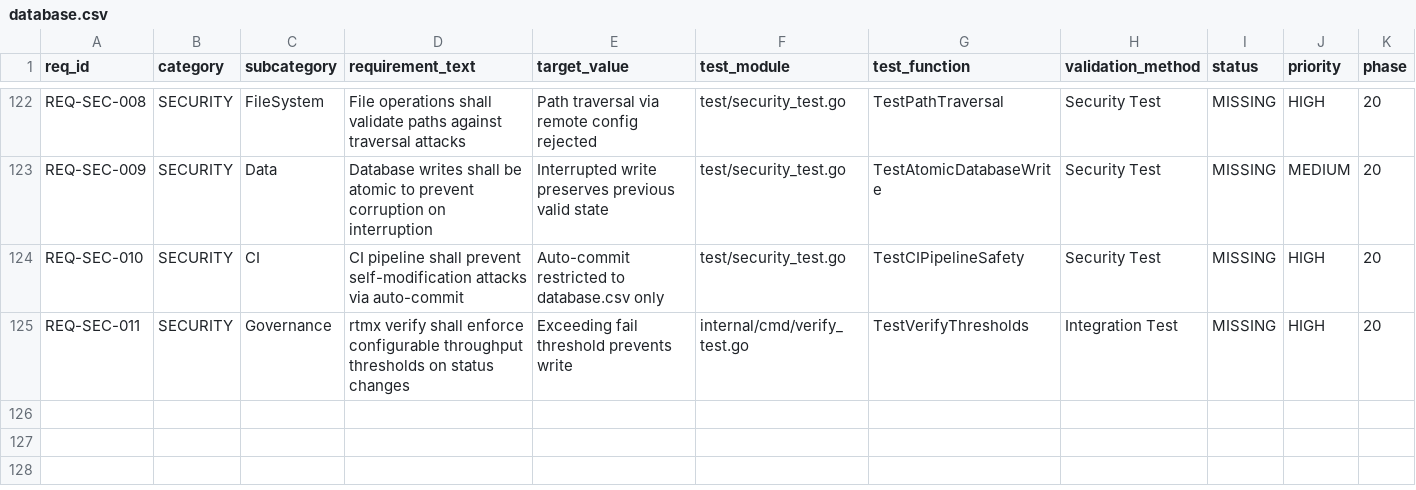
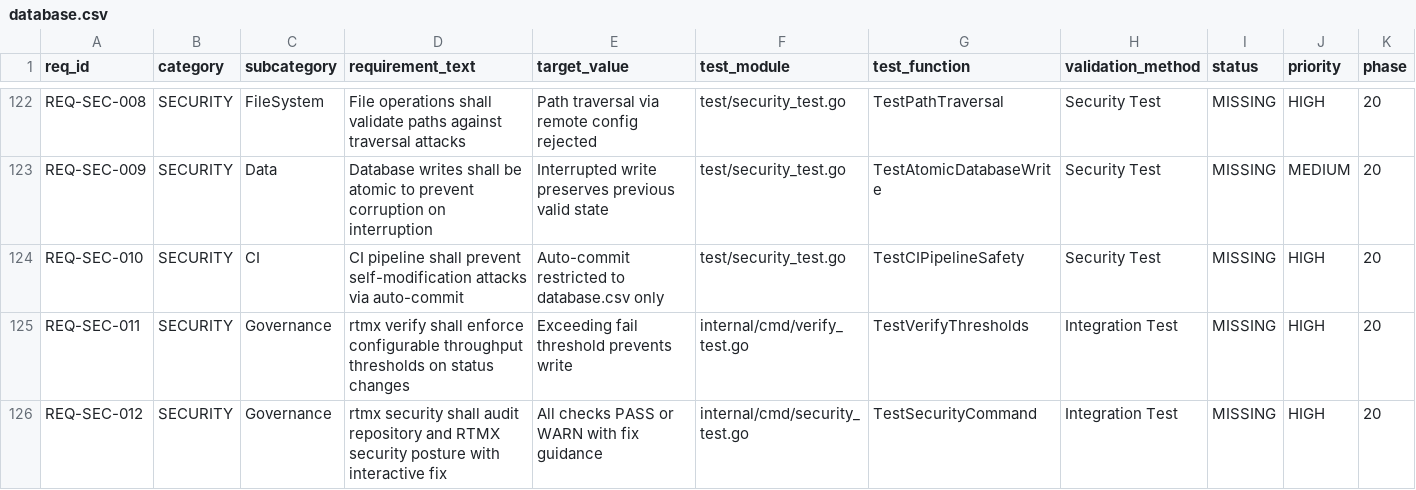
Before and after one commit to rtmx-ai/rtmx, a CSV file: .rtmx/database.csv, drawn as a sheet; only a part is shown, gaps mark what is left out; rows hold the shown columns only; the diff names each change by its address in the sheet, - before the commit and + after, or states it on an @@ line.

```diff
--- a/.rtmx/database.csv
+++ b/.rtmx/database.csv
+row 126: REQ-SEC-012 | SECURITY | Governance | rtmx security shall audit repository and RTMX security posture with interactive fix | All checks PASS or WARN with fix guidance | internal/cmd/security_test.go | TestSecurityCommand | Integration Test | MISSING | HIGH | 20
```
Also changed, not shown: 1 other file.
